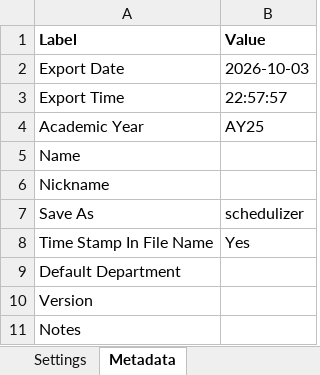
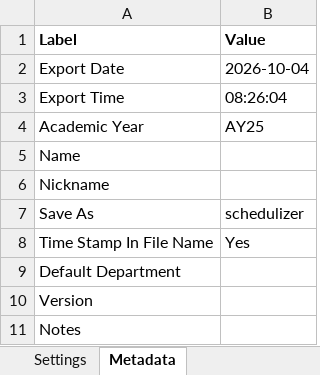
Before and after one commit to rpruim/course-schedulizer, an Excel workbook: apps/web/public/examples/example-with-conflicts.xlsx, sheet Metadata, drawn as a sheet; values as stored, in another font and other column widths than the file's, no borders; the diff names each change by its address in the sheet, - before the commit and + after, or states it on an @@ line.

```diff
--- a/apps/web/public/examples/example-with-conflicts.xlsx (sheet Metadata)
+++ b/apps/web/public/examples/example-with-conflicts.xlsx (sheet Metadata)
-B2 (Value): 2026-10-03
+B2 (Value): 2026-10-04
-B3 (Value): 22:57:57
+B3 (Value): 08:26:04
```
Also changed, not shown: sheet Registrar Schedule, sheet Sessions, sheet Constraints, apps/web/public/examples/example-schedule-revised.xlsx, apps/web/public/examples/example-schedule.xlsx, 10 other files.
